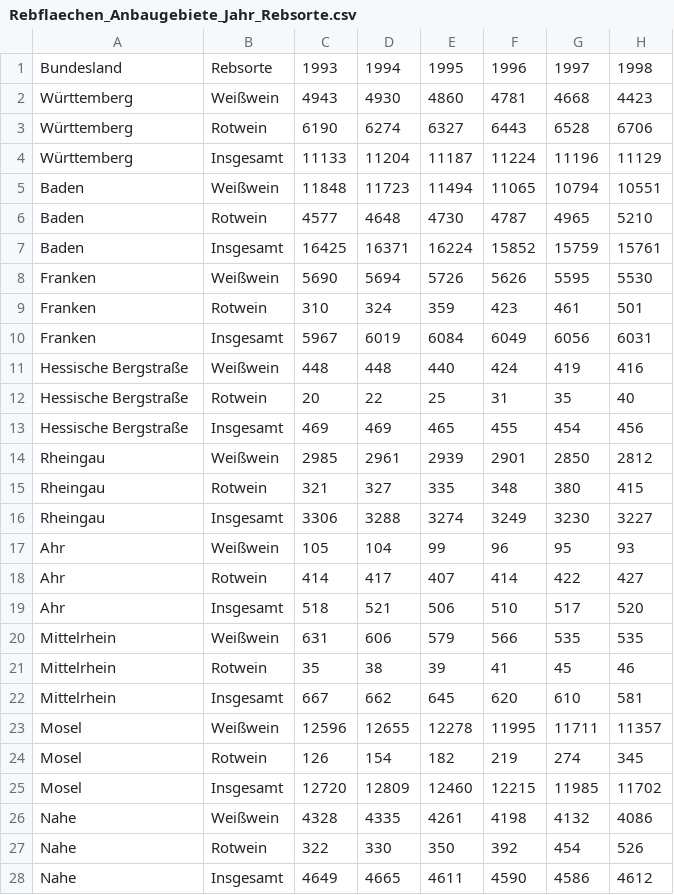
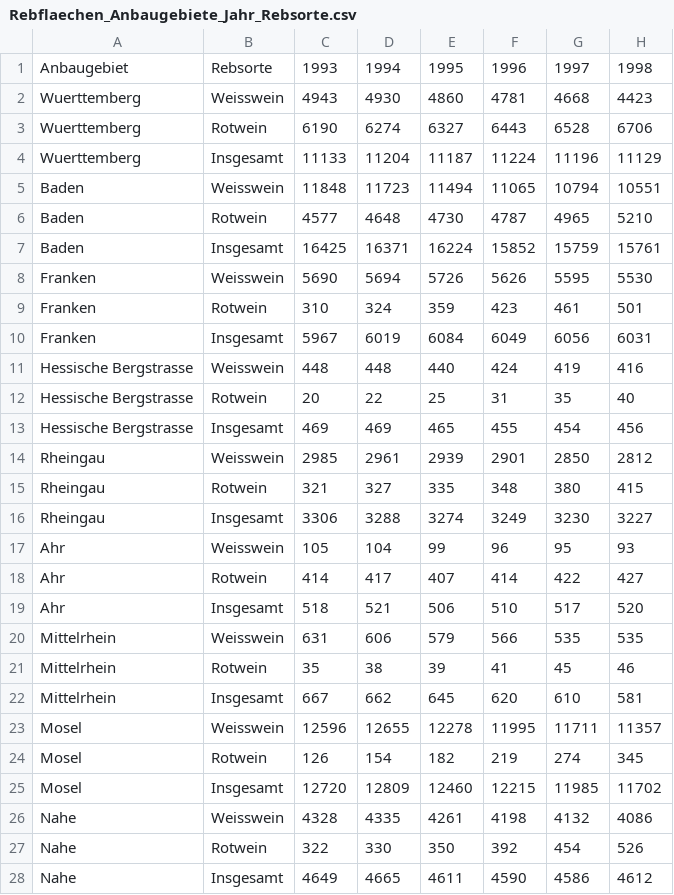
Before and after one commit to AndreaWiel/abgabe, a CSV file: WineTime/csv_Datensaetze/Wein/Rebflaechen_Anbaugebiete_Jahr_Rebsorte.csv, drawn as a sheet; only a part is shown; the diff covers the shown part only; the diff names each change by its address in the sheet, - before the commit and + after, or states it on an @@ line.

```diff
--- a/WineTime/csv_Datensaetze/Wein/Rebflaechen_Anbaugebiete_Jahr_Rebsorte.csv
+++ b/WineTime/csv_Datensaetze/Wein/Rebflaechen_Anbaugebiete_Jahr_Rebsorte.csv
-A1: Bundesland
+A1: Anbaugebiet
-A2:A4: Württemberg
+A2:A4: Wuerttemberg
-B2: Weißwein
+B2: Weisswein
-B5: Weißwein
+B5: Weisswein
-B8: Weißwein
+B8: Weisswein
-A11:A13: Hessische Bergstraße
+A11:A13: Hessische Bergstrasse
-B11: Weißwein
+B11: Weisswein
-B14: Weißwein
+B14: Weisswein
-B17: Weißwein
+B17: Weisswein
-B20: Weißwein
+B20: Weisswein
-B23: Weißwein
+B23: Weisswein
-B26: Weißwein
+B26: Weisswein
```
Also changed, not shown: 5 edited cells elsewhere in this file, WineTime/csv_Datensaetze/Wein/Erntemenge_Bundeslaender_Jahr_Rebsorte.csv, WineTime/csv_Datensaetze/Wein/Weinbestaende_Bundeslaender_Jahre_Rebsorte.csv, 1 other file.
